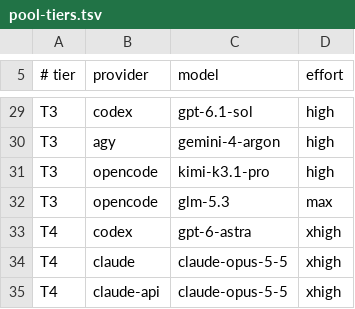
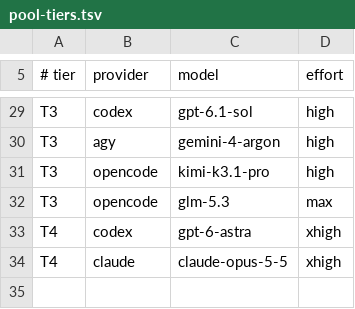
Before and after one commit to paat/claude-plugins, a TSV file: plugins/multi-model-orchestrator/scripts/pool-tiers.tsv, drawn as a sheet; only a part is shown, gaps mark what is left out; the diff names each change by its address in the sheet, - before the commit and + after, or states it on an @@ line.

Commit message:
fix(multi-model-orchestrator): exclude claude-api from T4 (#700) (#701)
Co-authored-by: t <t@t.t>

```diff
--- a/plugins/multi-model-orchestrator/scripts/pool-tiers.tsv
+++ b/plugins/multi-model-orchestrator/scripts/pool-tiers.tsv
-row 35: T4 | claude-api | claude-opus-5-5 | xhigh
```
Also changed, not shown: 6 other files.
